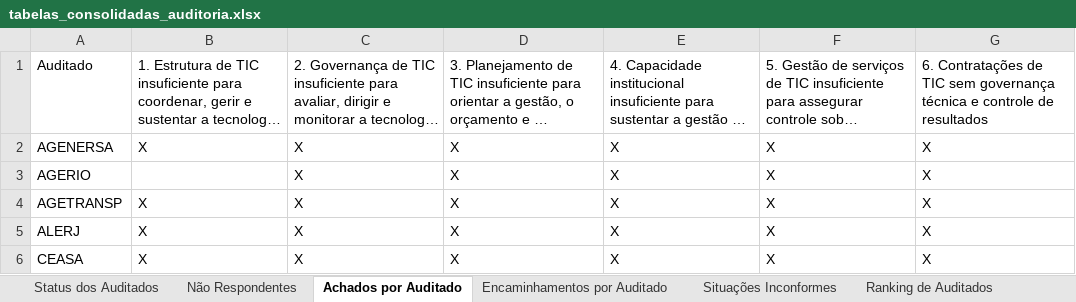
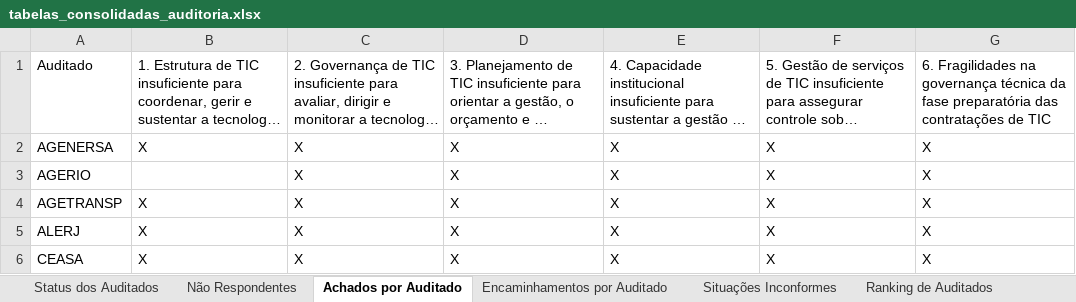
Before and after one commit to acba/tcerj-igovti-2026, an Excel workbook: 02-Execucao/03-Execucao_Procedimentos/02-Resultados_Auditoria/tabelas_consolidadas_auditoria.xlsx, sheet Achados por Auditado, drawn as a sheet; only a part is shown; long unchanged cells end in …; values as stored, in another font and other column widths than the file's, no borders; the diff names each change by its address in the sheet, - before the commit and + after, or states it on an @@ line.

Commit message:
Atualiza achados e automacoes de relatorios iGovTI

```diff
--- a/02-Execucao/03-Execucao_Procedimentos/02-Resultados_Auditoria/tabelas_consolidadas_auditoria.xlsx (sheet Achados por Auditado)
+++ b/02-Execucao/03-Execucao_Procedimentos/02-Resultados_Auditoria/tabelas_consolidadas_auditoria.xlsx (sheet Achados por Auditado)
-G1: 6. Contratações de TIC sem governança técnica e controle de resultados
+G1: 6. Fragilidades na governança técnica da fase preparatória das contratações de TIC
```
Also changed, not shown: 02-Execucao/03-Execucao_Procedimentos/01-Insumos/mapa-verificacao-achados.xlsx, 02-Execucao/04-Matriz_Achados/mapa_rastreabilidade_achados.xlsx, 25 other files.
